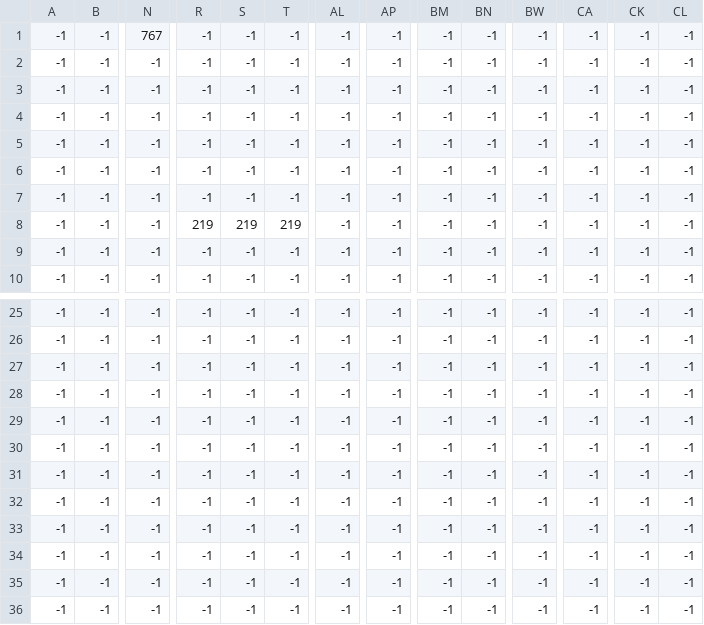
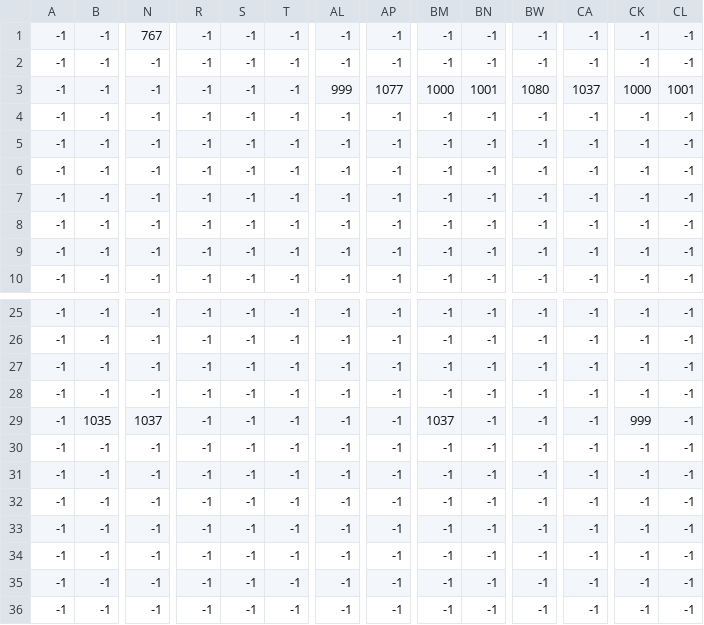
Before and after one commit to Corelio/GexFinalProject, a CSV file: SFML-dynamic/Media/Textures/tileMapOverlay.csv, drawn as a sheet; only a part is shown, gaps mark what is left out; the diff covers the shown part only; the diff names each change by its address in the sheet, - before the commit and + after, or states it on an @@ line.

```diff
--- a/SFML-dynamic/Media/Textures/tileMapOverlay.csv
+++ b/SFML-dynamic/Media/Textures/tileMapOverlay.csv
-AL3: -1
+AL3: 999
-AP3: -1
+AP3: 1077
-BM3: -1
+BM3: 1000
-BN3: -1
+BN3: 1001
-BW3: -1
+BW3: 1080
-CA3: -1
+CA3: 1037
-CK3: -1
+CK3: 1000
-CL3: -1
+CL3: 1001
-R8: 219
+R8: -1
-S8: 219
+S8: -1
-T8: 219
+T8: -1
-B29: -1
+B29: 1035
-N29: -1
+N29: 1037
-BM29: -1
+BM29: 1037
-CK29: -1
+CK29: 999
```
Also changed, not shown: 45 edited cells elsewhere in this file, SFML-dynamic/Media/Textures/tileMap.csv, 7 other files.
